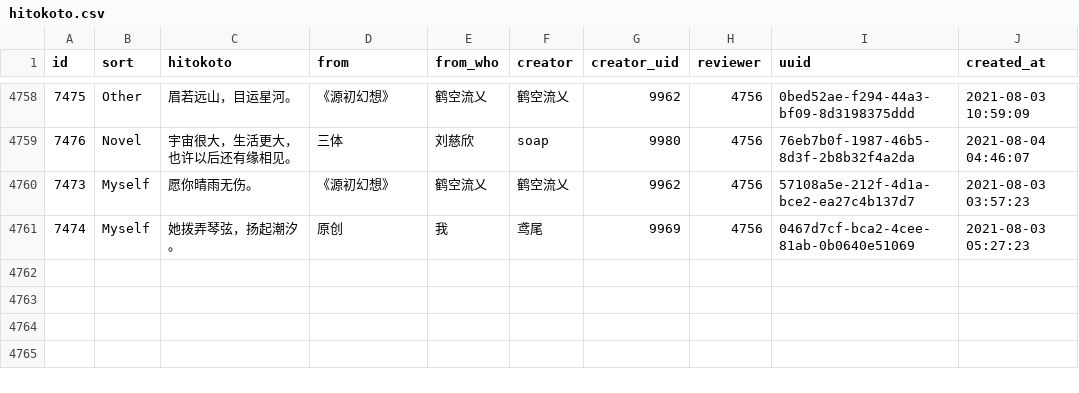
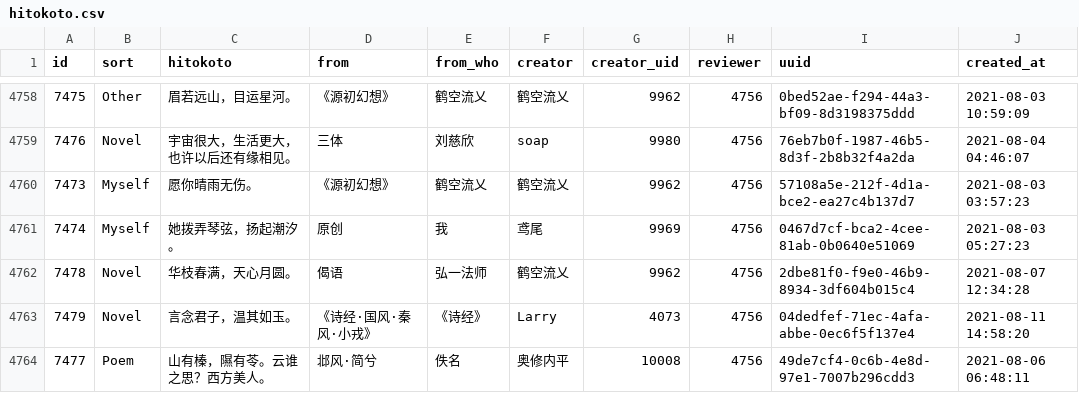
Before and after one commit to ElainaMoe/Unofficial-Hitokoto-Database, a CSV file: hitokoto.csv, drawn as a sheet; only a part is shown, gaps mark what is left out.

Commit message:
update Hitokoto database

```diff
--- a/hitokoto.csv
+++ b/hitokoto.csv
@@ -4771 +4771,4 @@ id,sort,hitokoto,from,from_who,creator,creator_uid,reviewer,uuid,created_at
 7474,Myself,她拨弄琴弦，扬起潮汐。,原创,我,鸢尾,9969,4756,0467d7cf-bca2-4cee-81ab-0b0640e51069,2021-08-03 05:27:23
+7478,Novel,华枝春满，天心月圆。,偈语,弘一法师,鹤空流乂,9962,4756,2dbe81f0-f9e0-46b9-8934-3df604b015c4,2021-08-07 12:34:28
+7479,Novel,言念君子，温其如玉。,《诗经·国风·秦风·小戎》,《诗经》,Larry,4073,4756,04dedfef-71ec-4afa-abbe-0ec6f5f137e4,2021-08-11 14:58:20
+7477,Poem,山有榛，隰有苓。云谁之思？西方美人。,邶风·简兮,佚名,奥修内平,10008,4756,49de7cf4-0c6b-4e8d-97e1-7007b296cdd3,2021-08-06 06:48:11
```
